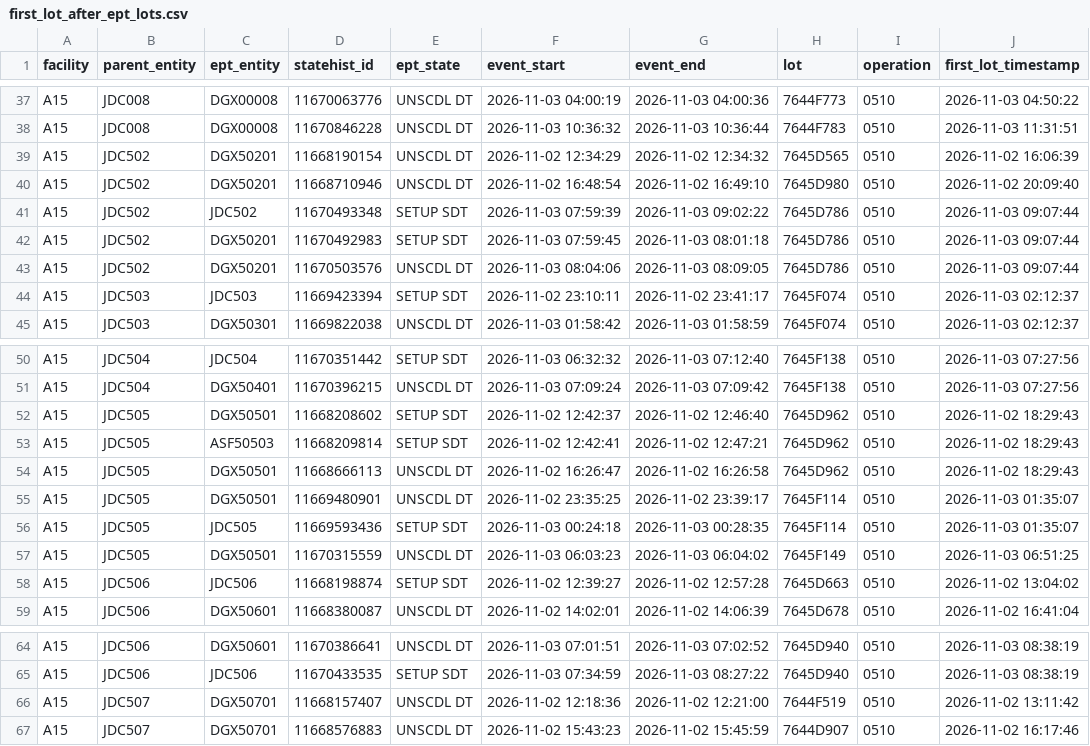
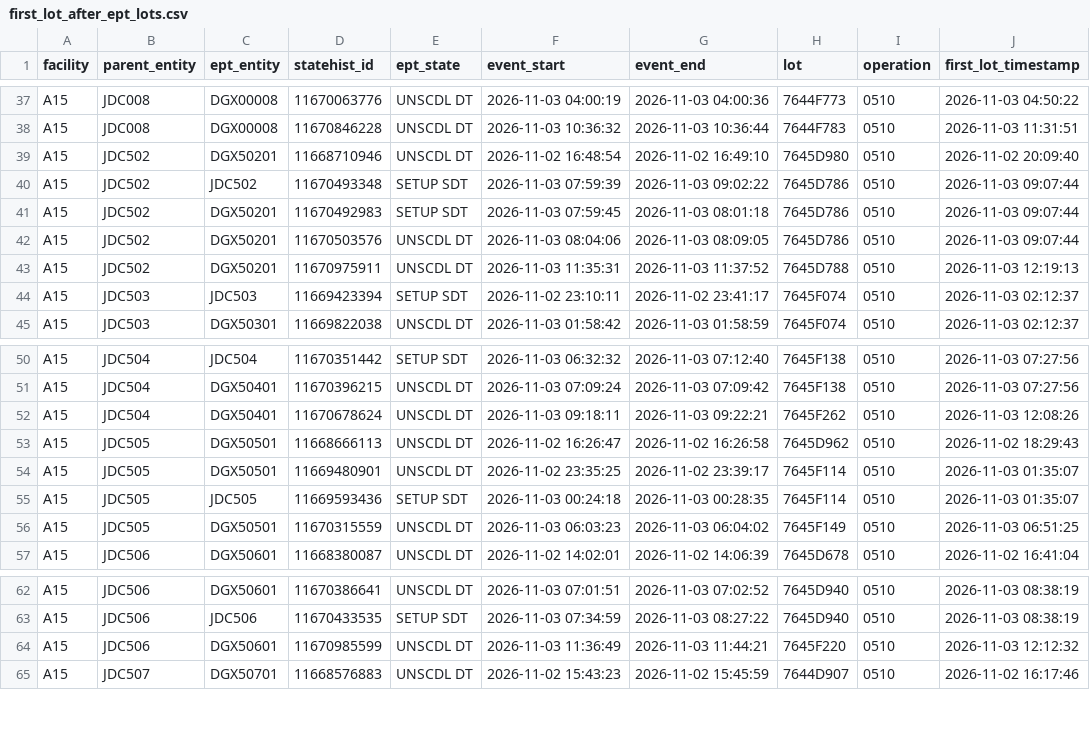
Before and after one commit to VectorLim/SQLPathFinder_PY_Migration, a CSV file: first_lot_after_ept_lots/output/first_lot_after_ept_lots.csv, drawn as a sheet; only a part is shown, gaps mark what is left out.

```diff
--- a/first_lot_after_ept_lots/output/first_lot_after_ept_lots.csv
+++ b/first_lot_after_ept_lots/output/first_lot_after_ept_lots.csv
@@ -38,3 +38,2 @@ A15,JDC008,DGX00008,11670063776,UNSCDL DT,2026-11-03 04:00:19,2026-11-03 04:00:3
 A15,JDC008,DGX00008,11670846228,UNSCDL DT,2026-11-03 10:36:32,2026-11-03 10:36:44,7644F783,0510,2026-11-03 11:31:51
-A15,JDC502,DGX50201,11668190154,UNSCDL DT,2026-11-02 12:34:29,2026-11-02 12:34:32,7645D565,0510,2026-11-02 16:06:39
 A15,JDC502,DGX50201,11668710946,UNSCDL DT,2026-11-02 16:48:54,2026-11-02 16:49:10,7645D980,0510,2026-11-02 20:09:40
@@ -43,2 +42,3 @@ A15,JDC502,DGX50201,11670492983,SETUP SDT,2026-11-03 07:59:45,2026-11-03 08:01:1
 A15,JDC502,DGX50201,11670503576,UNSCDL DT,2026-11-03 08:04:06,2026-11-03 08:09:05,7645D786,0510,2026-11-03 09:07:44
+A15,JDC502,DGX50201,11670975911,UNSCDL DT,2026-11-03 11:35:31,2026-11-03 11:37:52,7645D788,0510,2026-11-03 12:19:13
 A15,JDC503,JDC503,11669423394,SETUP SDT,2026-11-02 23:10:11,2026-11-02 23:41:17,7645F074,0510,2026-11-03 02:12:37
@@ -51,4 +51,3 @@ A15,JDC504,JDC504,11670351442,SETUP SDT,2026-11-03 06:32:32,2026-11-03 07:12:40,
 A15,JDC504,DGX50401,11670396215,UNSCDL DT,2026-11-03 07:09:24,2026-11-03 07:09:42,7645F138,0510,2026-11-03 07:27:56
-A15,JDC505,DGX50501,11668208602,SETUP SDT,2026-11-02 12:42:37,2026-11-02 12:46:40,7645D962,0510,2026-11-02 18:29:43
-A15,JDC505,ASF50503,11668209814,SETUP SDT,2026-11-02 12:42:41,2026-11-02 12:47:21,7645D962,0510,2026-11-02 18:29:43
+A15,JDC504,DGX50401,11670678624,UNSCDL DT,2026-11-03 09:18:11,2026-11-03 09:22:21,7645F262,0510,2026-11-03 12:08:26
 A15,JDC505,DGX50501,11668666113,UNSCDL DT,2026-11-02 16:26:47,2026-11-02 16:26:58,7645D962,0510,2026-11-02 18:29:43
@@ -57,3 +56,2 @@ A15,JDC505,JDC505,11669593436,SETUP SDT,2026-11-03 00:24:18,2026-11-03 00:28:35,
 A15,JDC505,DGX50501,11670315559,UNSCDL DT,2026-11-03 06:03:23,2026-11-03 06:04:02,7645F149,0510,2026-11-03 06:51:25
-A15,JDC506,JDC506,11668198874,SETUP SDT,2026-11-02 12:39:27,2026-11-02 12:57:28,7645D663,0510,2026-11-02 13:04:02
 A15,JDC506,DGX50601,11668380087,UNSCDL DT,2026-11-02 14:02:01,2026-11-02 14:06:39,7645D678,0510,2026-11-02 16:41:04
@@ -65,3 +63,3 @@ A15,JDC506,DGX50601,11670386641,UNSCDL DT,2026-11-03 07:01:51,2026-11-03 07:02:5
 A15,JDC506,JDC506,11670433535,SETUP SDT,2026-11-03 07:34:59,2026-11-03 08:27:22,7645D940,0510,2026-11-03 08:38:19
-A15,JDC507,DGX50701,11668157407,UNSCDL DT,2026-11-02 12:18:36,2026-11-02 12:21:00,7644F519,0510,2026-11-02 13:11:42
+A15,JDC506,DGX50601,11670985599,UNSCDL DT,2026-11-03 11:36:49,2026-11-03 11:44:21,7645F220,0510,2026-11-03 12:12:32
 A15,JDC507,DGX50701,11668576883,UNSCDL DT,2026-11-02 15:43:23,2026-11-02 15:45:59,7644D907,0510,2026-11-02 16:17:46
```
Also changed, not shown: first_lot_after_ept_lots/output/ept_interventions.csv, first_lot_after_ept_lots/output/lot_history.csv, 7 other files.
